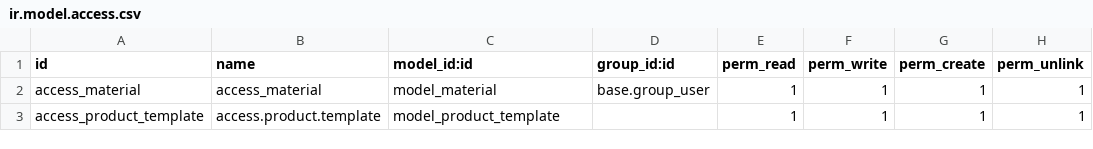
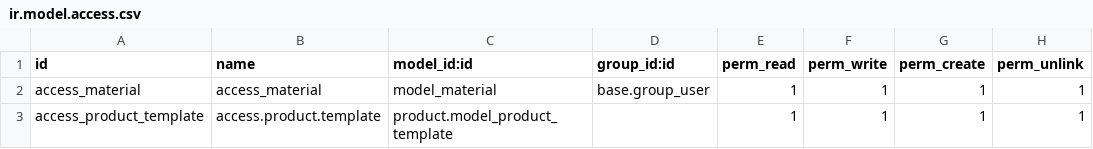
Before and after one commit to nayrariosaguilar/StickerCustomized, a CSV file: security/ir.model.access.csv, drawn as a sheet.

Commit message:
prueba material

```diff
--- a/security/ir.model.access.csv
+++ b/security/ir.model.access.csv
@@ -2,2 +2,2 @@ id,name,model_id:id,group_id:id,perm_read,perm_write,perm_create,perm_unlink
 access_material,access_material,model_material,base.group_user,1,1,1,1
-access_product_template,access.product.template,model_product_template,,1,1,1,1
+access_product_template,access.product.template,product.model_product_template,,1,1,1,1
```
